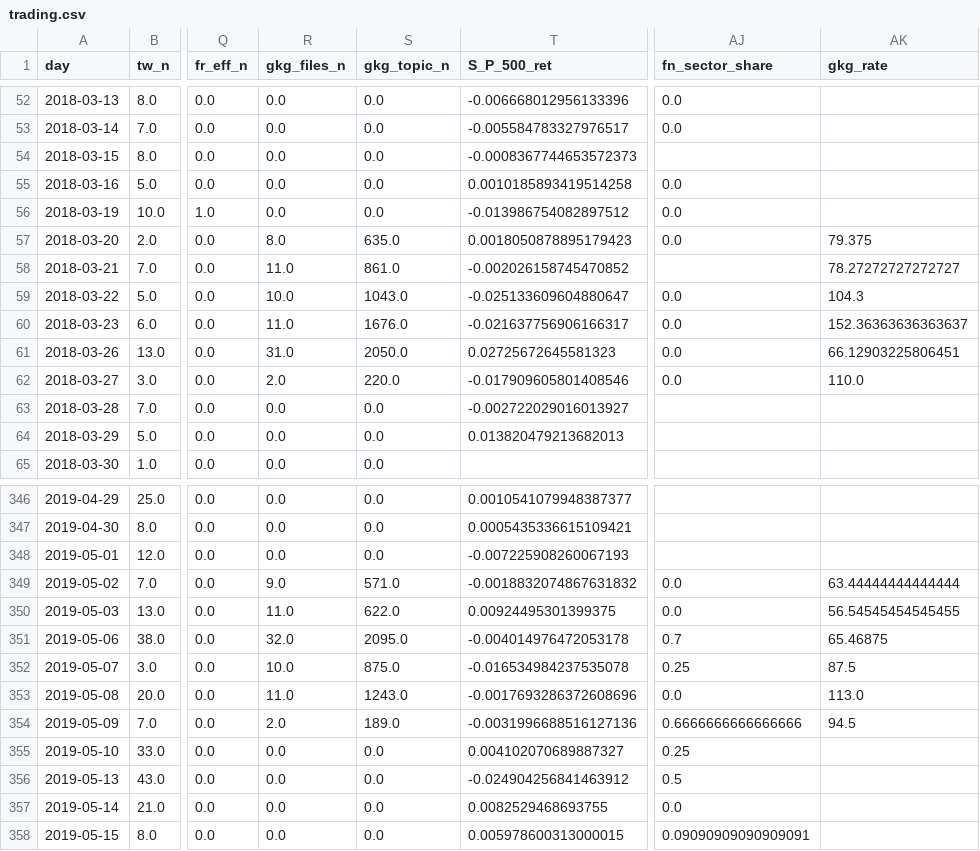
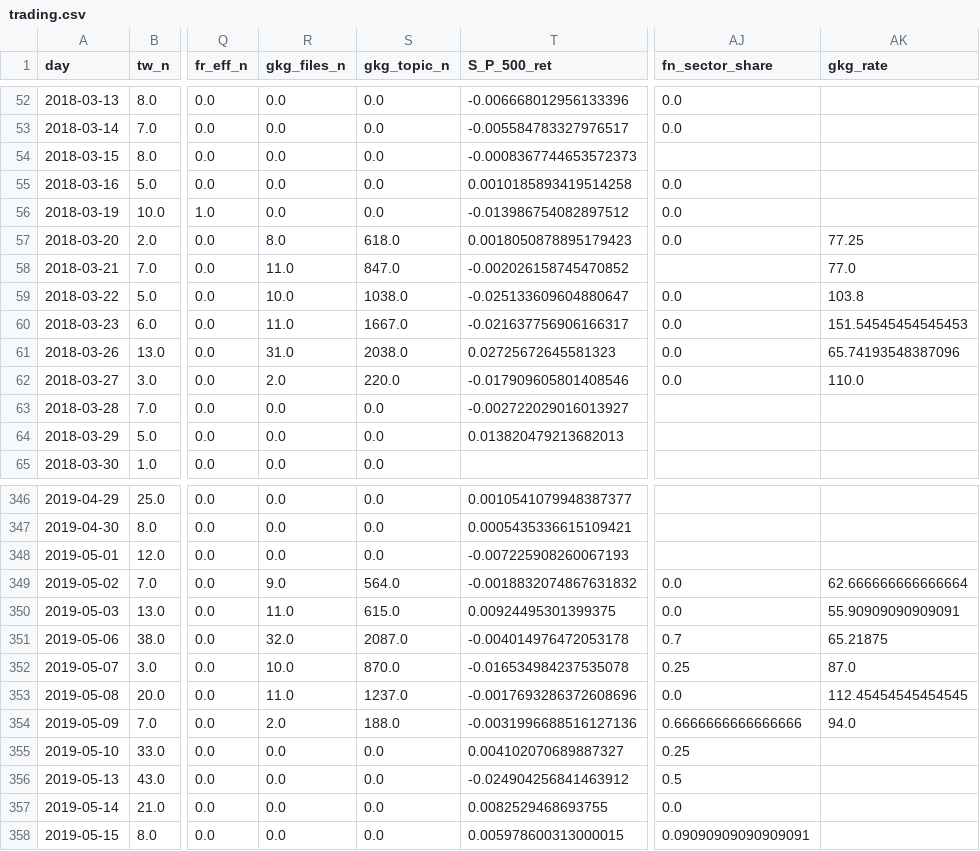
Before and after one commit to Vani-lla/tariffs-vs-social-media, a CSV file: clean_out/merged/trading.csv, drawn as a sheet; only a part is shown, gaps mark what is left out; the diff covers the shown part only; the diff names each change by its address in the sheet, - before the commit and + after, or states it on an @@ line.

```diff
--- a/clean_out/merged/trading.csv
+++ b/clean_out/merged/trading.csv
-S57 (gkg_topic_n): 635.0
+S57 (gkg_topic_n): 618.0
-AK57 (gkg_rate): 79.375
+AK57 (gkg_rate): 77.25
-S58 (gkg_topic_n): 861.0
+S58 (gkg_topic_n): 847.0
-AK58 (gkg_rate): 78.27272727272727
+AK58 (gkg_rate): 77.0
-S59 (gkg_topic_n): 1043.0
+S59 (gkg_topic_n): 1038.0
-AK59 (gkg_rate): 104.3
+AK59 (gkg_rate): 103.8
-S60 (gkg_topic_n): 1676.0
+S60 (gkg_topic_n): 1667.0
-AK60 (gkg_rate): 152.36363636363637
+AK60 (gkg_rate): 151.54545454545453
-S61 (gkg_topic_n): 2050.0
+S61 (gkg_topic_n): 2038.0
-AK61 (gkg_rate): 66.12903225806451
+AK61 (gkg_rate): 65.74193548387096
-S349 (gkg_topic_n): 571.0
+S349 (gkg_topic_n): 564.0
-AK349 (gkg_rate): 63.44444444444444
+AK349 (gkg_rate): 62.666666666666664
-S350 (gkg_topic_n): 622.0
+S350 (gkg_topic_n): 615.0
-AK350 (gkg_rate): 56.54545454545455
+AK350 (gkg_rate): 55.90909090909091
-S351 (gkg_topic_n): 2095.0
+S351 (gkg_topic_n): 2087.0
-AK351 (gkg_rate): 65.46875
+AK351 (gkg_rate): 65.21875
-S352 (gkg_topic_n): 875.0
+S352 (gkg_topic_n): 870.0
-AK352 (gkg_rate): 87.5
+AK352 (gkg_rate): 87.0
-S353 (gkg_topic_n): 1243.0
+S353 (gkg_topic_n): 1237.0
-AK353 (gkg_rate): 113.0
+AK353 (gkg_rate): 112.45454545454545
-S354 (gkg_topic_n): 189.0
+S354 (gkg_topic_n): 188.0
-AK354 (gkg_rate): 94.5
+AK354 (gkg_rate): 94.0
```
Also changed, not shown: 26 edited cells elsewhere in this file, clean_out/merged/daily.csv, 23 other files.
